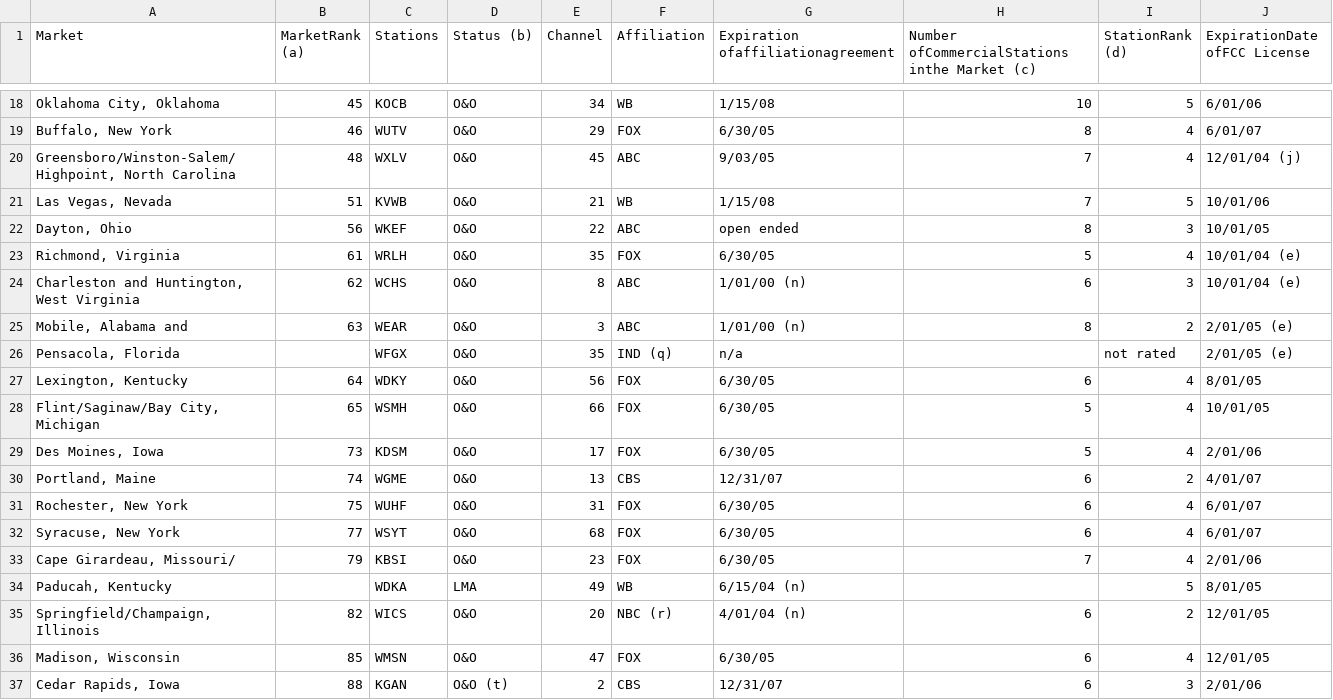
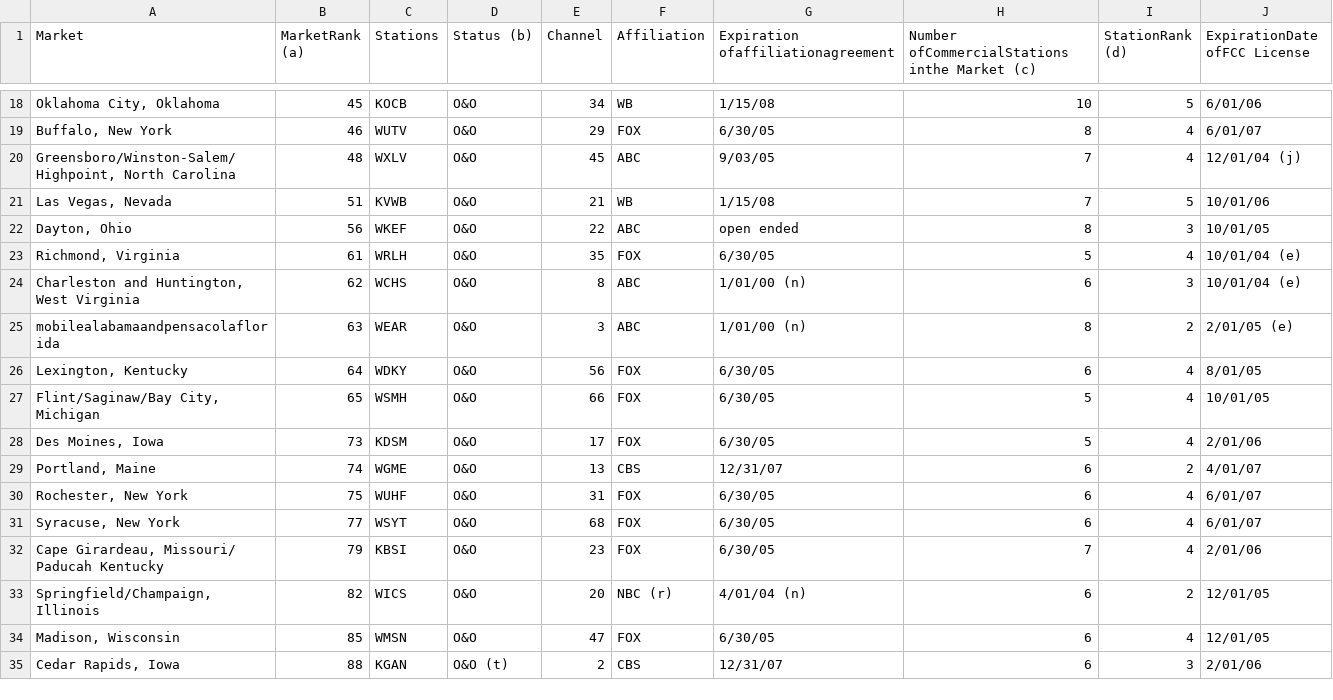
Before and after one commit to beniaminogreen/undergrad_dissertation, a CSV file: data/sinclair_data/sinclair_2004.csv, drawn as a sheet; only a part is shown, gaps mark what is left out.

Commit message:
cleaned sinclair data, added tests to cleaning script, got better DMA list

```diff
--- a/data/sinclair_data/sinclair_2004.csv
+++ b/data/sinclair_data/sinclair_2004.csv
@@ -24,4 +24,3 @@ Market,MarketRank (a),Stations,Status (b),Channel,Affiliation,Expiration ofaffil
 "Charleston and Huntington, West Virginia",62,WCHS,O&O,8,ABC,1/01/00 (n),6,3,10/01/04 (e)
-"Mobile, Alabama and",63,WEAR,O&O,3,ABC,1/01/00 (n),8,2,2/01/05 (e)
-"Pensacola, Florida", ,WFGX,O&O,35,IND (q),n/a, ,not rated,2/01/05 (e)
+"mobilealabamaandpensacolaflorida",63,WEAR,O&O,3,ABC,1/01/00 (n),8,2,2/01/05 (e)
 "Lexington, Kentucky",64,WDKY,O&O,56,FOX,6/30/05,6,4,8/01/05
@@ -32,4 +31,3 @@ Market,MarketRank (a),Stations,Status (b),Channel,Affiliation,Expiration ofaffil
 "Syracuse, New York",77,WSYT,O&O,68,FOX,6/30/05,6,4,6/01/07
-"Cape Girardeau, Missouri/",79,KBSI,O&O,23,FOX,6/30/05,7,4,2/01/06
-"Paducah, Kentucky", ,WDKA,LMA,49,WB,6/15/04 (n), ,5,8/01/05
+"Cape Girardeau, Missouri/ Paducah Kentucky",79,KBSI,O&O,23,FOX,6/30/05,7,4,2/01/06
 "Springfield/Champaign, Illinois",82,WICS,O&O,20,NBC (r),4/01/04 (n),6,2,12/01/05
```
Also changed, not shown: code/sinclair_names.csv, data/dma_list.csv, 1 other file.
